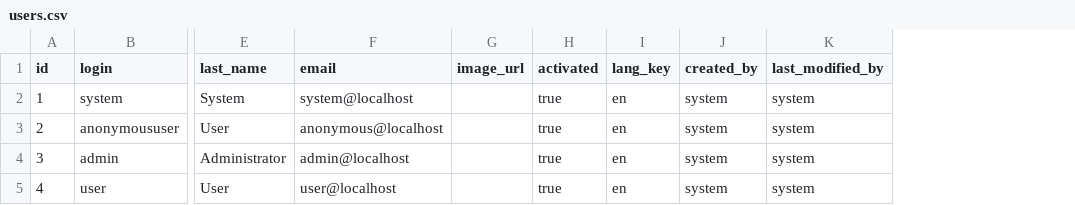
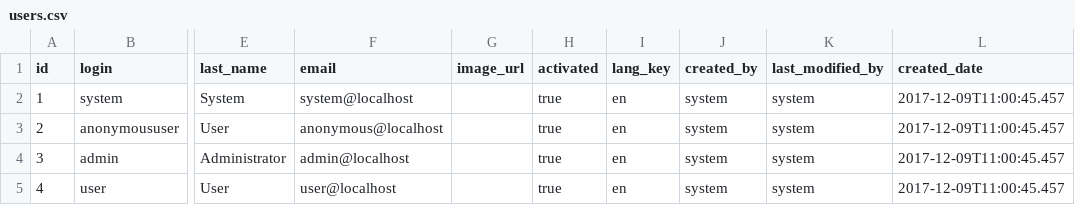
Before and after one commit to mstuban/feeddit, a CSV file: src/main/resources/config/liquibase/users.csv, drawn as a sheet; only a part is shown, gaps mark what is left out; the diff names each change by its address in the sheet, - before the commit and + after, or states it on an @@ line.

Commit message:
Added liquibase configuration for database. Modified JHipster user entity by adding an array fields of upvoted and downvoted post ids. On posts page each user can delete posts by selecting checkboxes. Added pagination, search and sorting to table of posts on the hompage.

```diff
--- a/src/main/resources/config/liquibase/users.csv
+++ b/src/main/resources/config/liquibase/users.csv
+column L (created_date), rows 2-5: all 2017-12-09T11:00:45.457
```
Also changed, not shown: 17 other files.
